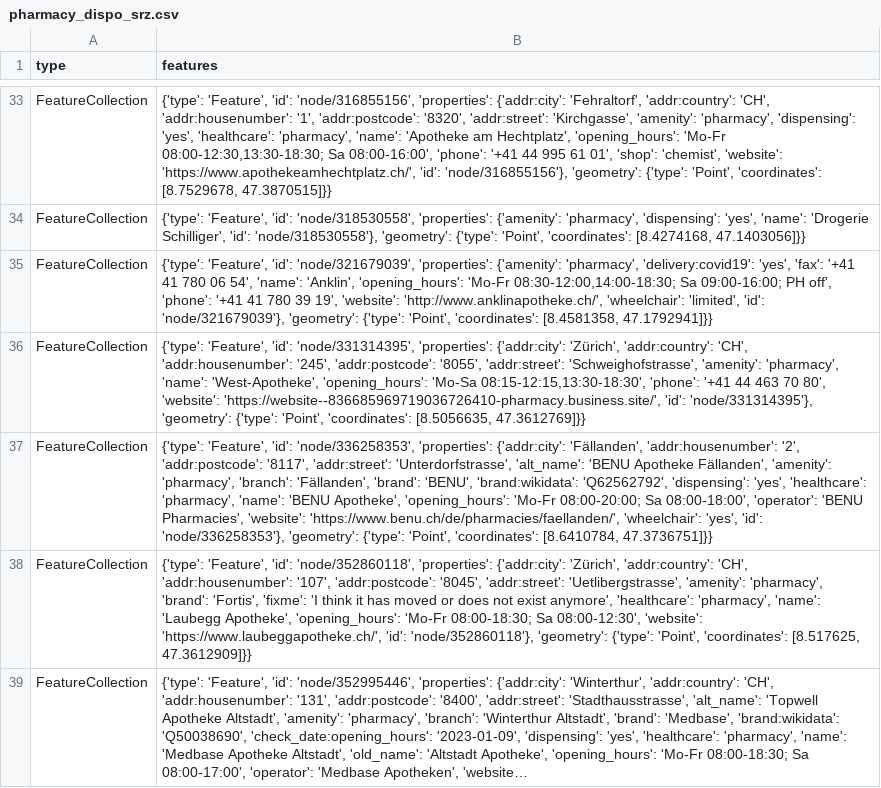
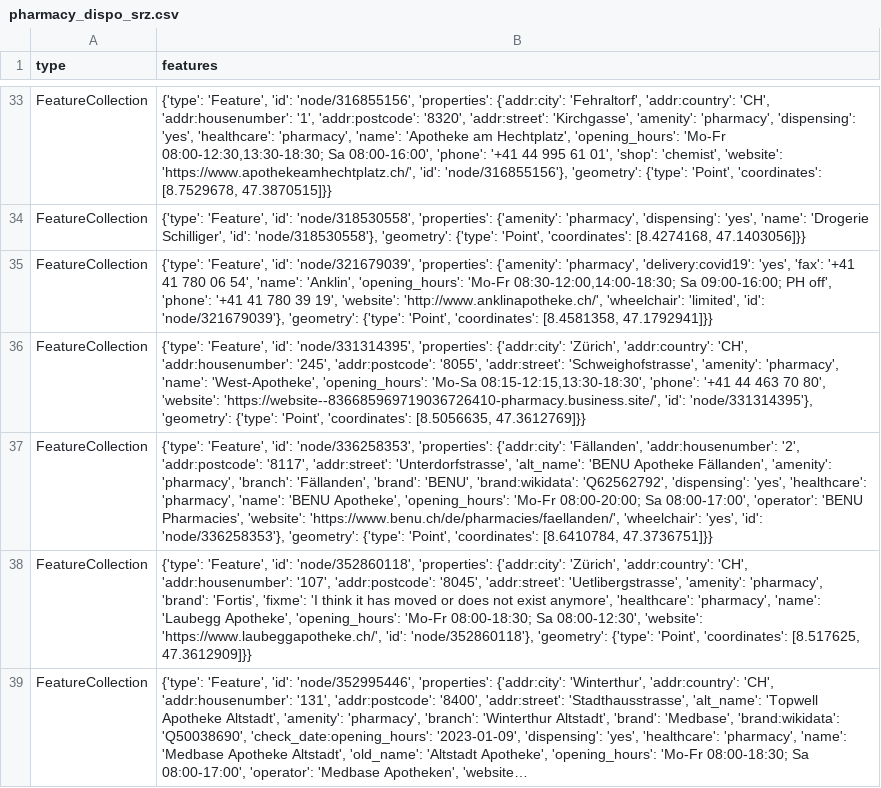
Before and after one commit to OpenBracketsCH/rescue-data, a CSV file: data/csv/pharmacy/pharmacy_dispo_srz.csv, drawn as a sheet; only a part is shown, gaps mark what is left out; long unchanged cells end in …; the diff names each change by its address in the sheet, - before the commit and + after, or states it on an @@ line.

```diff
--- a/data/csv/pharmacy/pharmacy_dispo_srz.csv
+++ b/data/csv/pharmacy/pharmacy_dispo_srz.csv
-B37 (features): …08:00-20:00; Sa 08:00-18:00', 'operator': 'BENU…
+B37 (features): …08:00-20:00; Sa 08:00-17:00', 'operator': 'BENU…
```
Also changed, not shown: data/csv/access/gates/gates_kt_zh.csv, data/csv/childcare/childcare_dispo_srz.csv, 6 other files.
